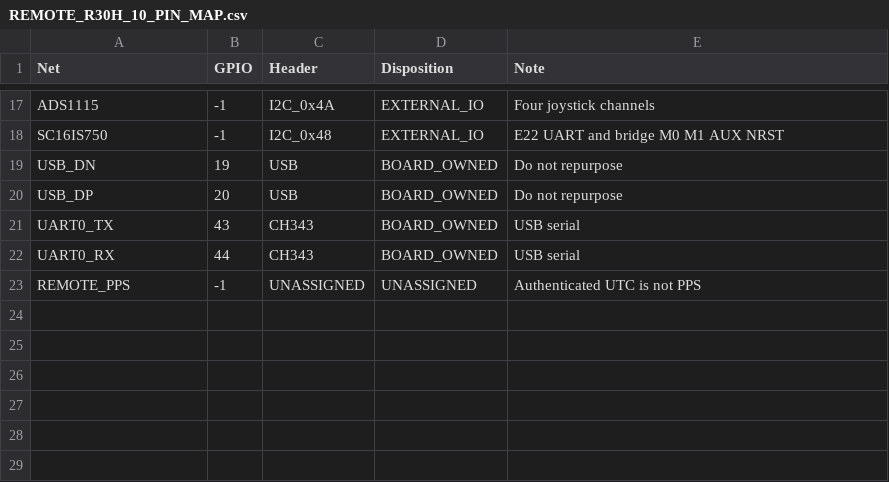
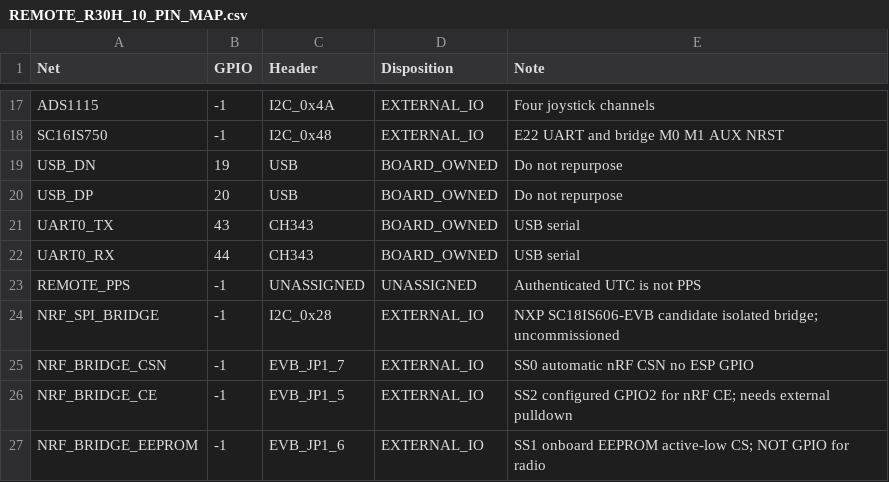
Before and after one commit to vankatad4-hue/BaitBoat-Update, a CSV file: Remote/docs/REMOTE_R30H_10_PIN_MAP.csv, drawn as a sheet; only a part is shown, gaps mark what is left out; the diff names each change by its address in the sheet, - before the commit and + after, or states it on an @@ line.

Commit message:
R30H-11: integrate independent I2C-SPI bridge radio; reserve EVB EEPROM SS1; fail-closed health

```diff
--- a/Remote/docs/REMOTE_R30H_10_PIN_MAP.csv
+++ b/Remote/docs/REMOTE_R30H_10_PIN_MAP.csv
+row 24: NRF_SPI_BRIDGE | -1 | I2C_0x28 | EXTERNAL_IO | NXP SC18IS606-EVB candidate isolated bridge; uncommissioned
+row 25: NRF_BRIDGE_CSN | -1 | EVB_JP1_7 | EXTERNAL_IO | SS0 automatic nRF CSN no ESP GPIO
+row 26: NRF_BRIDGE_CE | -1 | EVB_JP1_5 | EXTERNAL_IO | SS2 configured GPIO2 for nRF CE; needs external pulldown
+row 27: NRF_BRIDGE_EEPROM | -1 | EVB_JP1_6 | EXTERNAL_IO | SS1 onboard EEPROM active-low CS; NOT GPIO for radio
```
Also changed, not shown: 8 other files.
